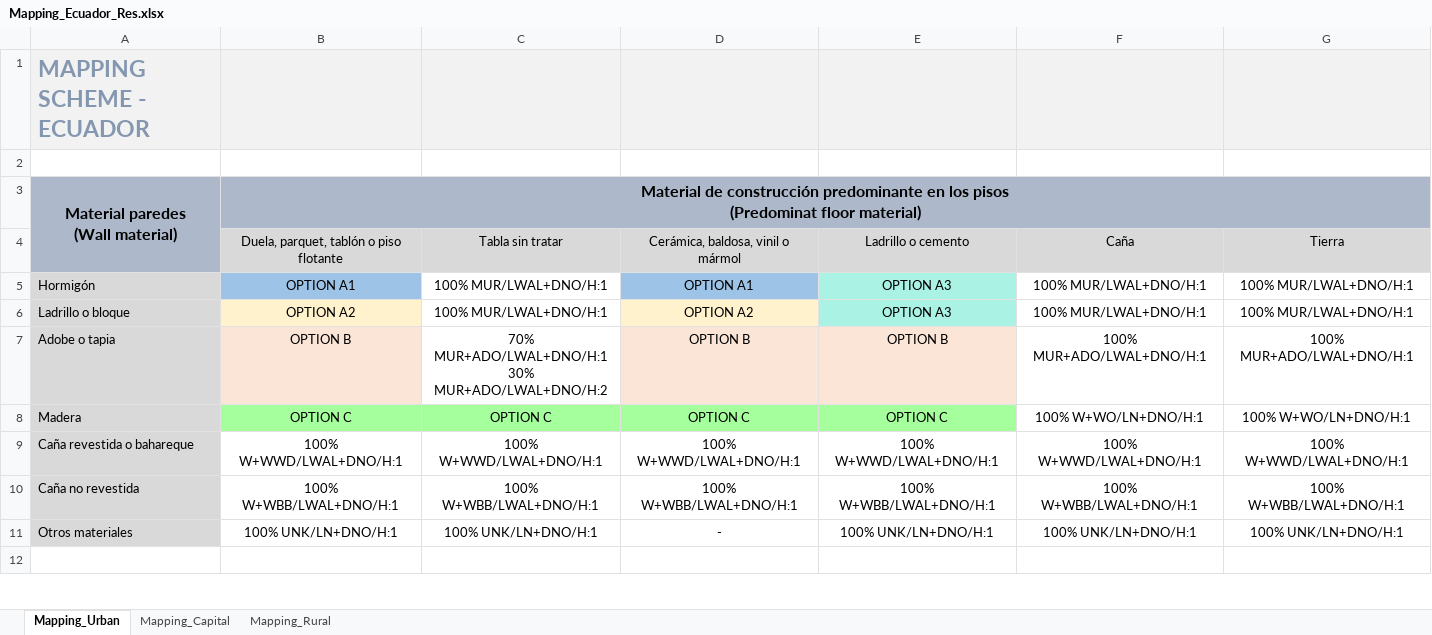
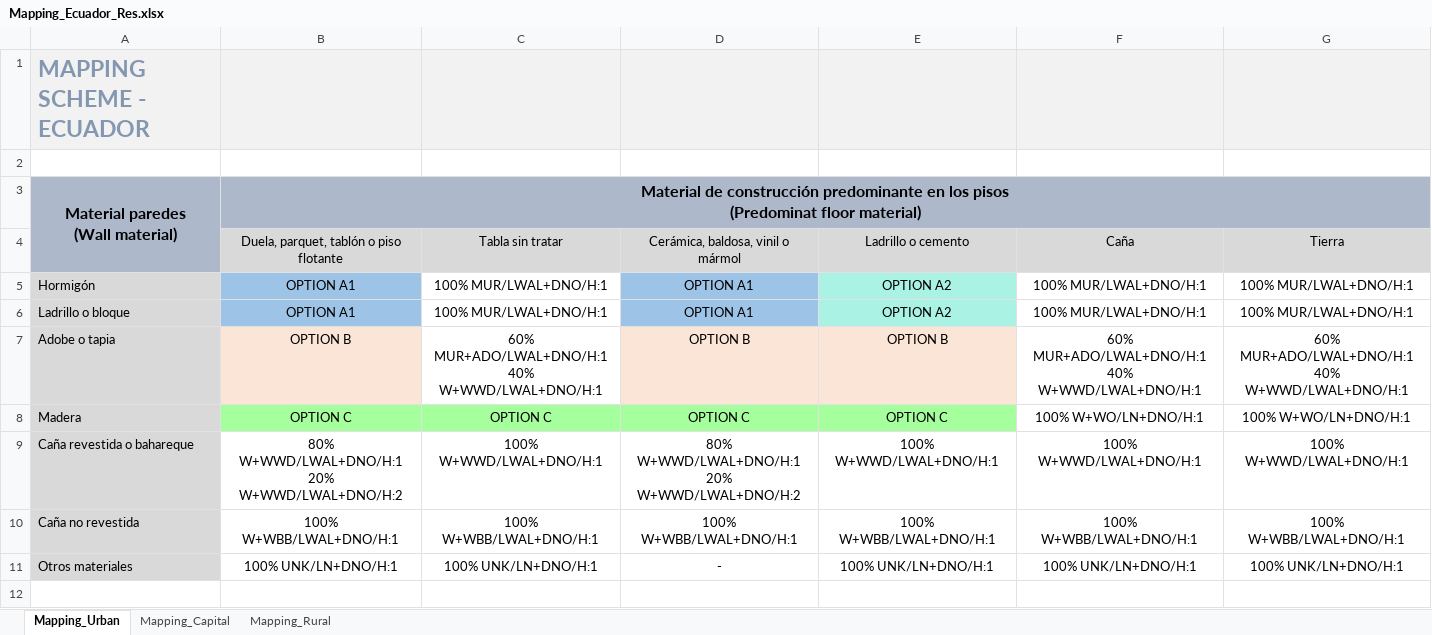
Before and after one commit to gem/global_exposure_model, an Excel workbook: South_America/_Metadata/Mapping_Schemes/Mapping_Ecuador_Res.xlsx, sheet Mapping_Urban, drawn as a sheet; only a part is shown; values as stored, in another font and other column widths than the file's, no borders; ↵ is a line break in a cell; the diff covers the shown part only; the diff names each change by its address in the sheet, - before the commit and + after, or states it on an @@ line.

```diff
--- a/South_America/_Metadata/Mapping_Schemes/Mapping_Ecuador_Res.xlsx (sheet Mapping_Urban)
+++ b/South_America/_Metadata/Mapping_Schemes/Mapping_Ecuador_Res.xlsx (sheet Mapping_Urban)
-E5:E6: OPTION A3
+E5:E6: OPTION A2
-B6: OPTION A2
+B6: OPTION A1
-B6 fill: #FFF2CC
+B6 fill: #9DC3E6
-D6: OPTION A2
+D6: OPTION A1
-D6 fill: #FFF2CC
+D6 fill: #9DC3E6
-C7: 70% MUR+ADO/LWAL+DNO/H:1 ↵ 30% MUR+ADO/LWAL+DNO/H:2
+C7: 60% MUR+ADO/LWAL+DNO/H:1 ↵ 40% W+WWD/LWAL+DNO/H:1
-F7: 100% MUR+ADO/LWAL+DNO/H:1
+F7: 60% MUR+ADO/LWAL+DNO/H:1 ↵ 40% W+WWD/LWAL+DNO/H:1
-G7: 100% MUR+ADO/LWAL+DNO/H:1
+G7: 60% MUR+ADO/LWAL+DNO/H:1 ↵ 40% W+WWD/LWAL+DNO/H:1
-B9: 100% W+WWD/LWAL+DNO/H:1
+B9: 80% W+WWD/LWAL+DNO/H:1 ↵ 20% W+WWD/LWAL+DNO/H:2
-D9: 100% W+WWD/LWAL+DNO/H:1
+D9: 80% W+WWD/LWAL+DNO/H:1 ↵ 20% W+WWD/LWAL+DNO/H:2
```
Also changed, not shown: 31 edited cells, cell formats and merged cells elsewhere in this sheet, sheet Mapping_Capital, sheet Mapping_Rural, South_America/_Metadata/Mapping_Schemes/Mapping_Argentina_Res.xlsx, 39 other files.
